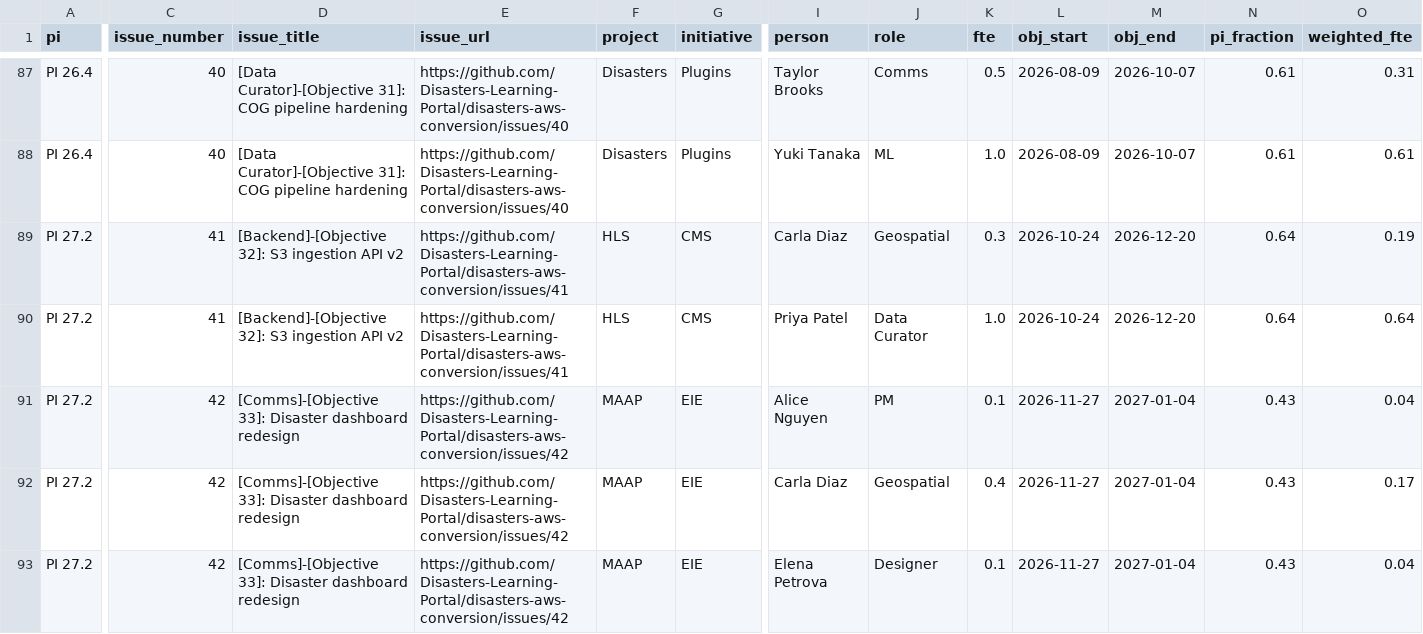
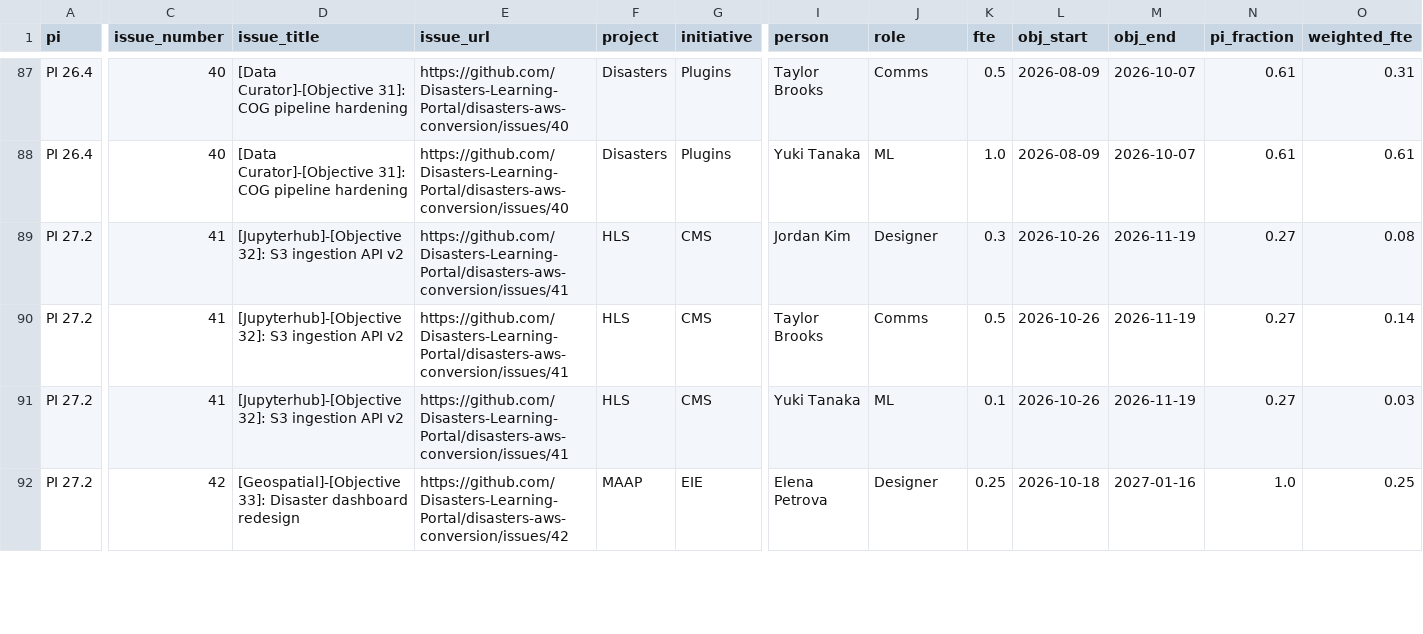
Before and after one commit to Disasters-Learning-Portal/disasters-aws-conversion, a CSV file: reports/loe_allocations.csv, drawn as a sheet; only a part is shown, gaps mark what is left out; removed rows and columns are numbered as before the commit, all else as after; rows hold the shown columns only; the diff covers the shown part only; the diff names each change by its address in the sheet, - before the commit and + after, or states it on an @@ line.

```diff
--- a/reports/loe_allocations.csv
+++ b/reports/loe_allocations.csv
-D89:D90 (issue_title): [Backend]-[Objective 32]: S3…
+D89:D90 (issue_title): [Jupyterhub]-[Objective 32]: S3…
-I89 (person): Carla Diaz
+I89 (person): Jordan Kim
-J89 (role): Geospatial
+J89 (role): Designer
-L89:L90 (obj_start): 2026-10-24
+L89:L90 (obj_start): 2026-10-26
-M89:M90 (obj_end): 2026-12-20
+M89:M90 (obj_end): 2026-11-19
-N89:N90 (pi_fraction): 0.64
+N89:N90 (pi_fraction): 0.27
-O89 (weighted_fte): 0.19
+O89 (weighted_fte): 0.08
-I90 (person): Priya Patel
+I90 (person): Taylor Brooks
-J90 (role): Data Curator
+J90 (role): Comms
-K90 (fte): 1.0
+K90 (fte): 0.5
-O90 (weighted_fte): 0.64
+O90 (weighted_fte): 0.14
-C91 (issue_number): 42
+C91 (issue_number): 41
-D91 (issue_title): [Comms]-[Objective 33]: Disaster dashboard redesign
+D91 (issue_title): [Jupyterhub]-[Objective 32]: S3 ingestion API v2
-E91 (issue_url): https://github.com/Disasters-Learning-Portal/disasters-aws-conversion/issues/42
+E91 (issue_url): https://github.com/Disasters-Learning-Portal/disasters-aws-conversion/issues/41
-F91 (project): MAAP
+F91 (project): HLS
-G91 (initiative): EIE
+G91 (initiative): CMS
-I91 (person): Alice Nguyen
+I91 (person): Yuki Tanaka
-J91 (role): PM
+J91 (role): ML
-L91 (obj_start): 2026-11-27
+L91 (obj_start): 2026-10-26
-M91 (obj_end): 2027-01-04
+M91 (obj_end): 2026-11-19
-N91 (pi_fraction): 0.43
+N91 (pi_fraction): 0.27
-O91 (weighted_fte): 0.04
+O91 (weighted_fte): 0.03
-row 92: PI 27.2 | 42 | [Comms]-[Objective 33]: Disaster dashboard redesign | https://github.com/Disasters-Learning-Portal/disasters-aws-conversion/issues/42 | MAAP | EIE | Carla Diaz | Geospatial | 0.4 | 2026-11-27 | 2027-01-04 | 0.43 | 0.17
-D92 (issue_title): [Comms]-[Objective 33]: Disaster…
+D92 (issue_title): [Geospatial]-[Objective 33]: Disaster…
-K92 (fte): 0.1
+K92 (fte): 0.25
-L92 (obj_start): 2026-11-27
+L92 (obj_start): 2026-10-18
-M92 (obj_end): 2027-01-04
+M92 (obj_end): 2027-01-16
-N92 (pi_fraction): 0.43
+N92 (pi_fraction): 1.0
-O92 (weighted_fte): 0.04
+O92 (weighted_fte): 0.25
```
Also changed, not shown: 17 edited cells elsewhere in this file, reports/loe_by_person.csv, reports/loe_by_role.csv, 1 other file.
